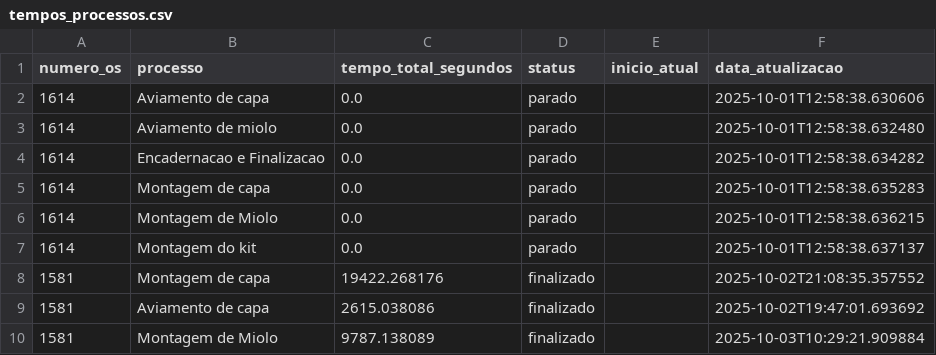
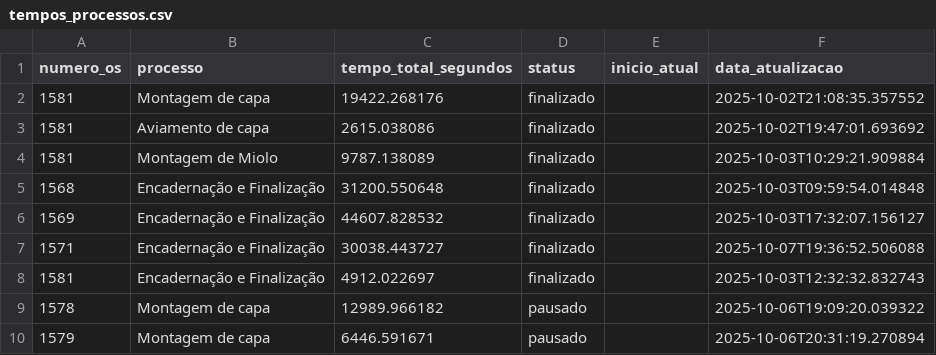
Before and after one commit to controleciceropapelaria-design/sistema-apontamento-tempos, a CSV file: tempos_processos.csv, drawn as a sheet; only a part is shown; the shorter side is filled out with more unchanged rows.

Commit message:
Tempos atualizados - 08/10/2025 14:18

```diff
--- a/tempos_processos.csv
+++ b/tempos_processos.csv
@@ -1,8 +1,2 @@
 numero_os,processo,tempo_total_segundos,status,inicio_atual,data_atualizacao
-1614,Aviamento de capa,0.0,parado,,2025-10-01T12:58:38.630606
-1614,Aviamento de miolo,0.0,parado,,2025-10-01T12:58:38.632480
-1614,Encadernacao e Finalizacao,0.0,parado,,2025-10-01T12:58:38.634282
-1614,Montagem de capa,0.0,parado,,2025-10-01T12:58:38.635283
-1614,Montagem de Miolo,0.0,parado,,2025-10-01T12:58:38.636215
-1614,Montagem do kit,0.0,parado,,2025-10-01T12:58:38.637137
 1581,Montagem de capa,19422.268176,finalizado,,2025-10-02T21:08:35.357552
```
